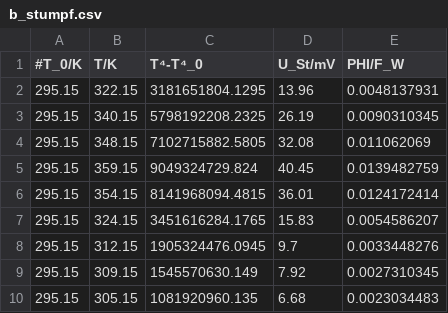
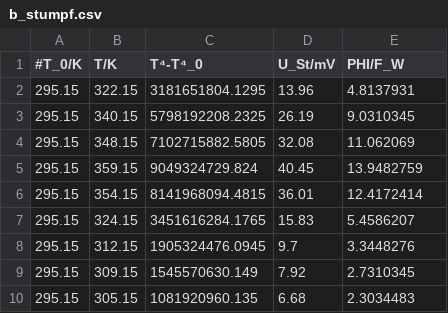
Before and after one commit to krischa/optik_praktikum, a CSV file: 372/b_stumpf.csv, drawn as a sheet.

```diff
--- a/372/b_stumpf.csv
+++ b/372/b_stumpf.csv
@@ -1,10 +1,10 @@
 #T_0/K	T/K	T⁴-T⁴_0	U_St/mV	PHI/F_W
-295.15	322.15	3181651804.1295	13.96	0.0048137931
-295.15	340.15	5798192208.2325	26.19	0.0090310345
-295.15	348.15	7102715882.5805	32.08	0.011062069
-295.15	359.15	9049324729.824	40.45	0.0139482759
-295.15	354.15	8141968094.4815	36.01	0.0124172414
-295.15	324.15	3451616284.1765	15.83	0.0054586207
-295.15	312.15	1905324476.0945	9.7	0.0033448276
-295.15	309.15	1545570630.149	7.92	0.0027310345
-295.15	305.15	1081920960.135	6.68	0.0023034483
+295.15	322.15	3181651804.1295	13.96	4.8137931
+295.15	340.15	5798192208.2325	26.19	9.0310345
+295.15	348.15	7102715882.5805	32.08	11.062069
+295.15	359.15	9049324729.824	40.45	13.9482759
+295.15	354.15	8141968094.4815	36.01	12.4172414
+295.15	324.15	3451616284.1765	15.83	5.4586207
+295.15	312.15	1905324476.0945	9.7	3.3448276
+295.15	309.15	1545570630.149	7.92	2.7310345
+295.15	305.15	1081920960.135	6.68	2.3034483
```
Also changed, not shown: 372/b_schwarz.csv, 372/b_weiss.csv, 15 other files.
